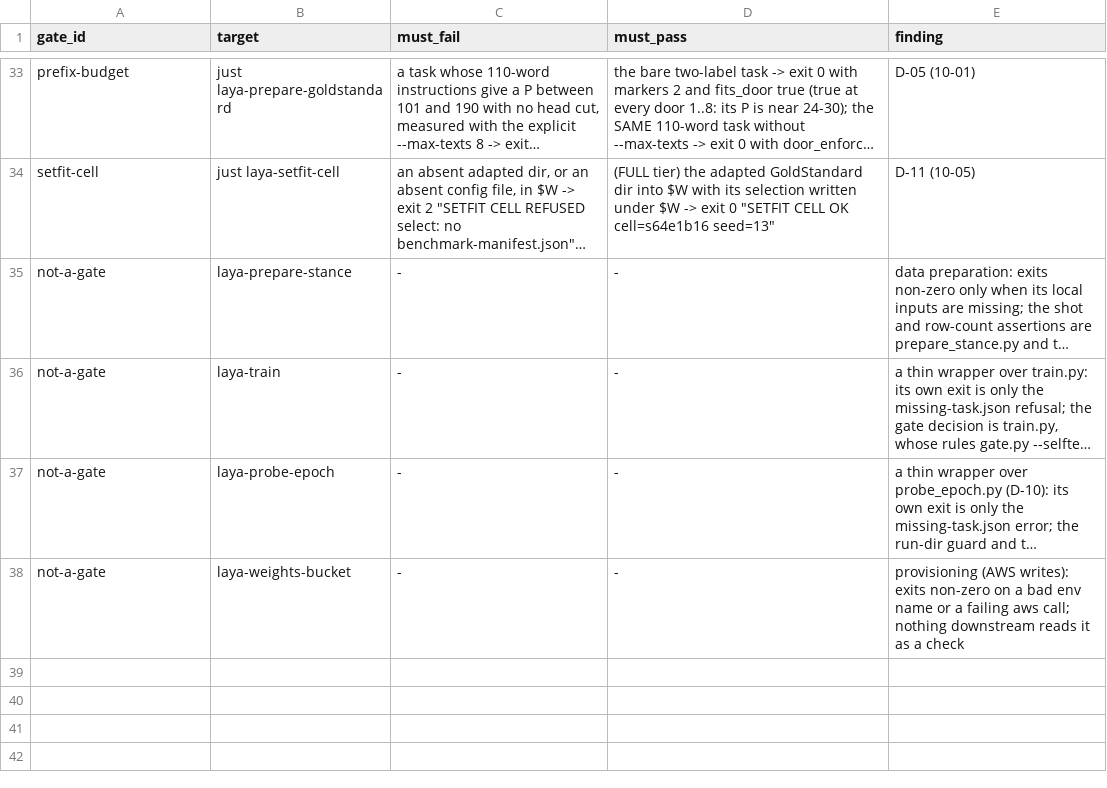
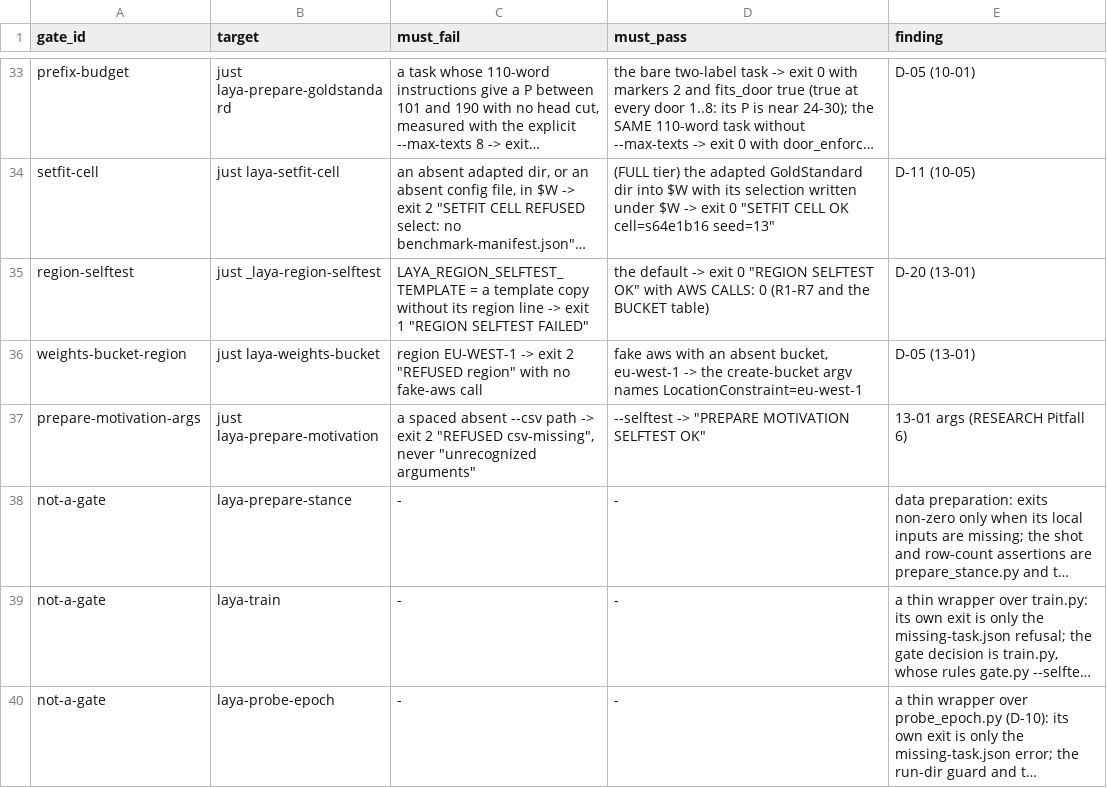
Before and after one commit to guyernest/aprender, a TSV file: scripts/laya_gates.tsv, drawn as a sheet; only a part is shown, gaps mark what is left out; long unchanged cells end in …; removed rows and columns are numbered as before the commit, all else as after; the diff names each change by its address in the sheet, - before the commit and + after, or states it on an @@ line.

```diff
--- a/scripts/laya_gates.tsv
+++ b/scripts/laya_gates.tsv
+row 35: region-selftest | just _laya-region-selftest | LAYA_REGION_SELFTEST_TEMPLATE = a template copy without its region line -> exit 1 "REGION SELFTEST FAILED" | the default -> exit 0 "REGION SELFTEST OK" with AWS CALLS: 0 (R1-R7 and the BUCKET table) | D-20 (13-01)
+row 36: weights-bucket-region | just laya-weights-bucket | region EU-WEST-1 -> exit 2 "REFUSED region" with no fake-aws call | fake aws with an absent bucket, eu-west-1 -> the create-bucket argv names LocationConstraint=eu-west-1 | D-05 (13-01)
+row 37: prepare-motivation-args | just laya-prepare-motivation | a spaced absent --csv path -> exit 2 "REFUSED csv-missing", never "unrecognized arguments" | --selftest -> "PREPARE MOTIVATION SELFTEST OK" | 13-01 args (RESEARCH Pitfall 6)
-row 38: not-a-gate | laya-weights-bucket | - | - | provisioning (AWS writes): exits non-zero on a bad env name or a failing aws call; nothing downstream reads it as a check
```
Also changed, not shown: 1 other file.
